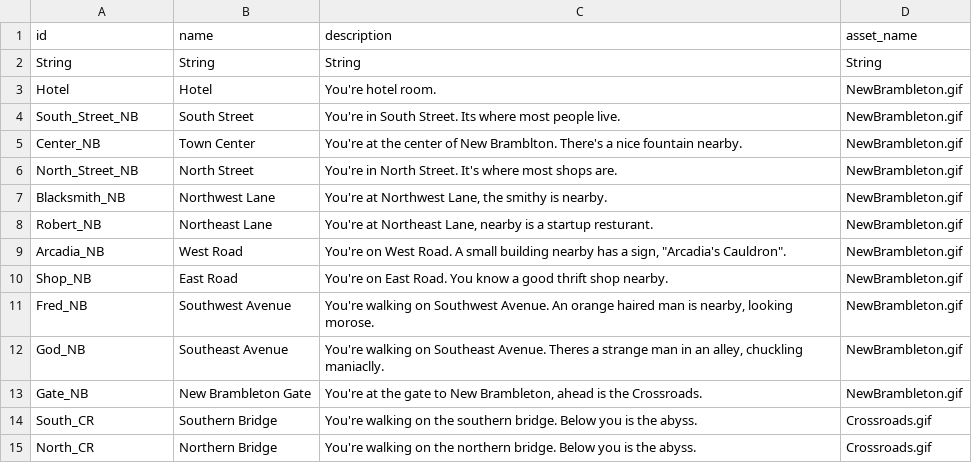
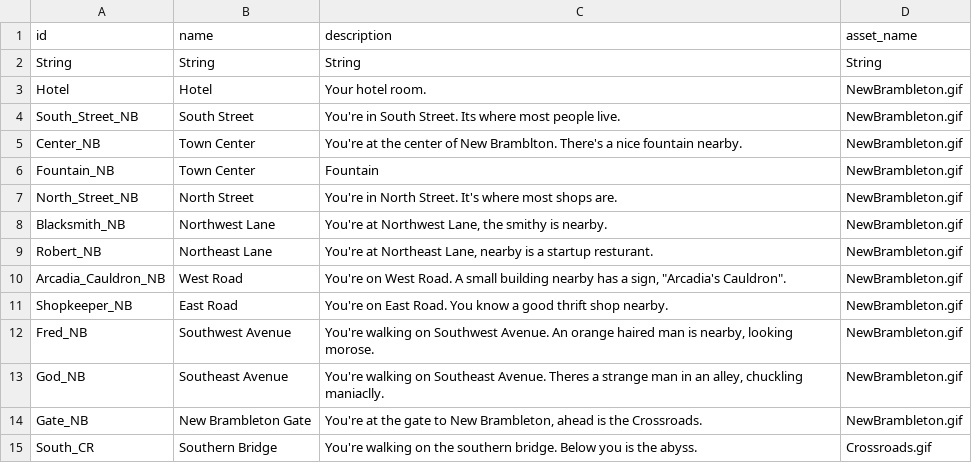
Before and after one commit to ProfBrickz/A_Knights_Expedition, a CSV file: src/resources/rooms.csv, drawn as a sheet; only a part is shown; the shorter side is filled out with more unchanged rows.

```diff
--- a/src/resources/rooms.csv
+++ b/src/resources/rooms.csv
@@ -2,5 +2,6 @@ id,name,description,asset_name
 String,String,String,String
-Hotel,Hotel,You're hotel room.,NewBrambleton.gif
+Hotel,Hotel,Your hotel room.,NewBrambleton.gif
 South_Street_NB,South Street,You're in South Street. Its where most people live.,NewBrambleton.gif
 Center_NB,Town Center,You're at the center of New Bramblton. There's a nice fountain nearby.,NewBrambleton.gif
+Fountain_NB, Town Center, Fountain, NewBrambleton.gif
 North_Street_NB,North Street,You're in North Street. It's where most shops are.,NewBrambleton.gif
@@ -8,4 +9,4 @@ Blacksmith_NB,Northwest Lane,"You're at Northwest Lane, the smithy is nearby.",N
 Robert_NB,Northeast Lane,"You're at Northeast Lane, nearby is a startup resturant.",NewBrambleton.gif
-Arcadia_NB,West  Road,"You're on West Road. A small building nearby has a sign, ""Arcadia's Cauldron"".",NewBrambleton.gif
-Shop_NB,East Road,You're on East Road. You know a good thrift shop nearby.,NewBrambleton.gif
+Arcadia_Cauldron_NB,West  Road,"You're on West Road. A small building nearby has a sign, ""Arcadia's Cauldron"".",NewBrambleton.gif
+Shopkeeper_NB,East Road,You're on East Road. You know a good thrift shop nearby.,NewBrambleton.gif
 Fred_NB,Southwest Avenue,"You're walking on Southwest Avenue. An orange haired man is nearby, looking morose.",NewBrambleton.gif
```
Also changed, not shown: src/resources/npcs.csv, src/resources/room_connections.csv, 2 other files.
